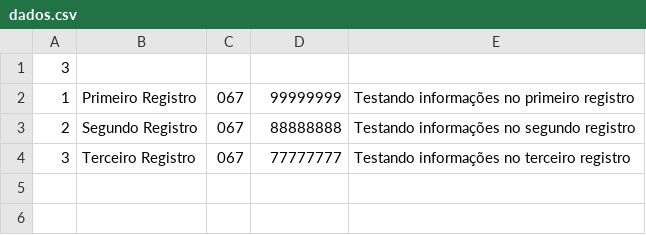
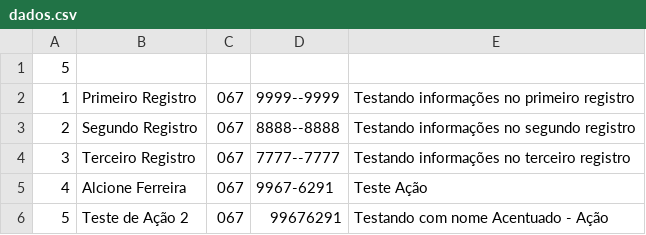
Before and after one commit to noriojr/agenda2014, a CSV file: dados.csv, drawn as a sheet.

```diff
--- a/dados.csv
+++ b/dados.csv
@@ -1,4 +1,6 @@
-3
-1,Primeiro Registro,067,99999999,Testando informações no primeiro registro
-2,Segundo Registro,067,88888888,Testando informações no segundo registro
-3,Terceiro Registro,067,77777777,Testando informações no terceiro registro
+5
+1,Primeiro Registro,067,9999--9999,Testando informações no primeiro registro
+2,Segundo Registro,067,8888--8888,Testando informações no segundo registro
+3,Terceiro Registro,067,7777--7777,Testando informações no terceiro registro
+4,Alcione Ferreira,067,9967-6291,Teste Ação
+5,Teste de Ação 2,067,99676291,Testando com nome Acentuado - Ação
```
Also changed, not shown: 4 other files.
